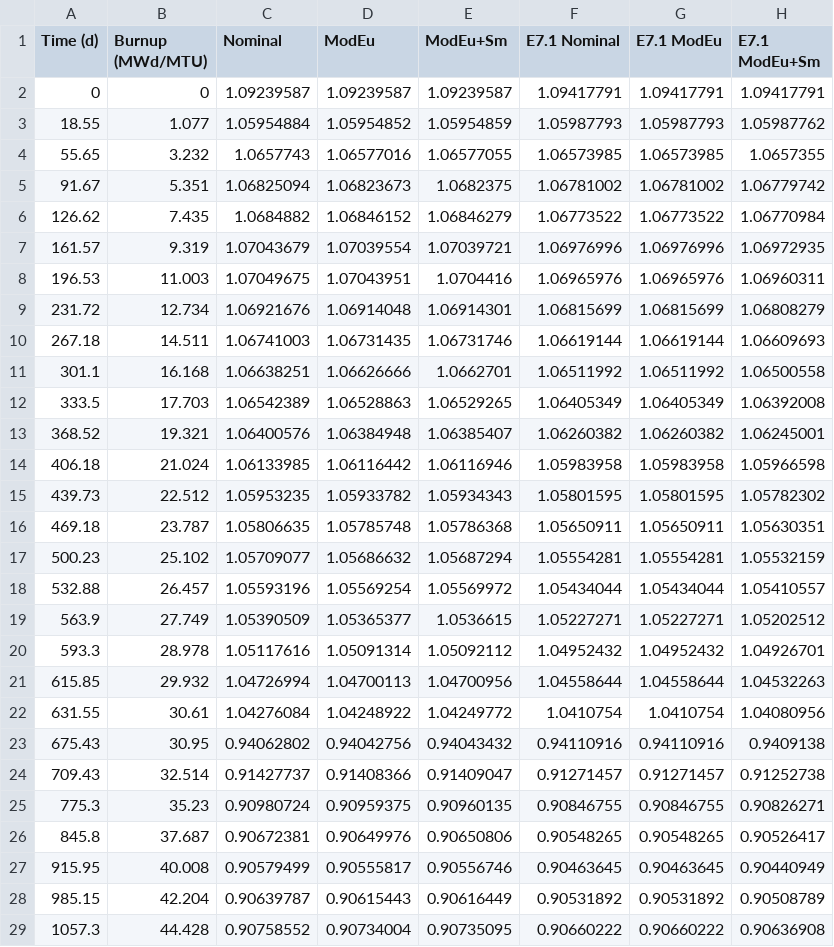
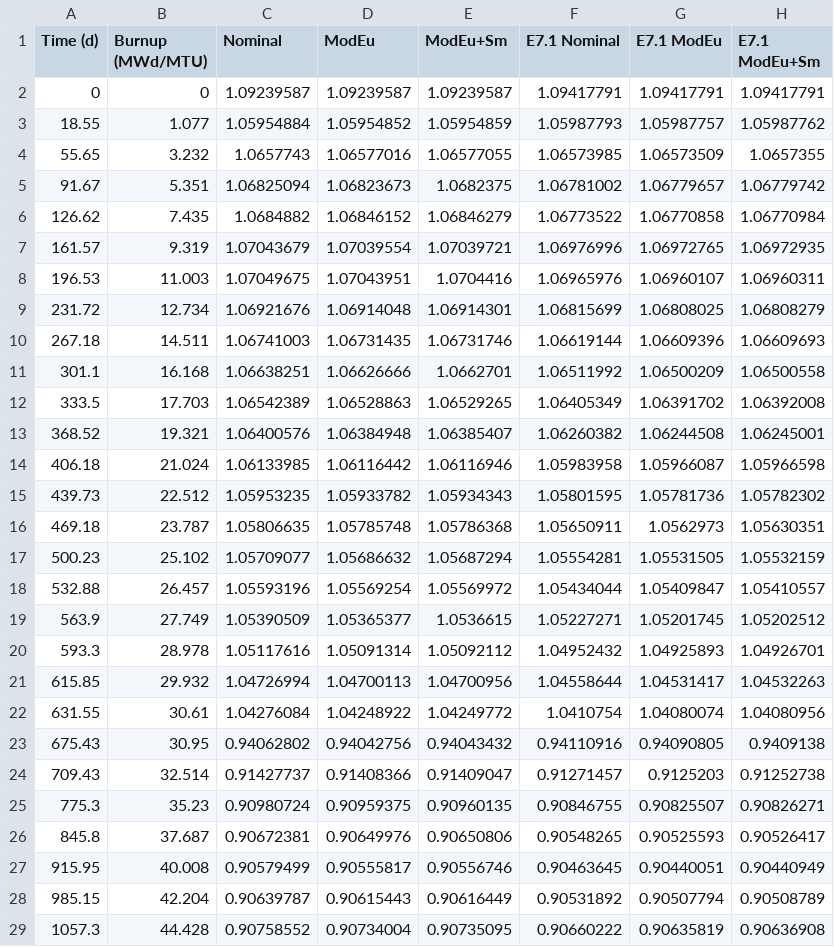
Before and after one commit to sskutnik/PHYSOR2016, a CSV file: TMI-1_k-eff.csv, drawn as a sheet; only a part is shown; the diff covers the shown part only.

```diff
--- a/TMI-1_k-eff.csv
+++ b/TMI-1_k-eff.csv
@@ -2,28 +2,28 @@ Time (d),Burnup (MWd/MTU),Nominal,ModEu,ModEu+Sm,E7.1 Nominal,E7.1 ModEu,E7.1 Mo
 0,0,1.09239587,1.09239587,1.09239587,1.09417791,1.09417791,1.09417791
-18.55,1.077,1.05954884,1.05954852,1.05954859,1.05987793,1.05987793,1.05987762
-55.65,3.232,1.0657743,1.06577016,1.06577055,1.06573985,1.06573985,1.0657355
-91.67,5.351,1.06825094,1.06823673,1.0682375,1.06781002,1.06781002,1.06779742
-126.62,7.435,1.0684882,1.06846152,1.06846279,1.06773522,1.06773522,1.06770984
-161.57,9.319,1.07043679,1.07039554,1.07039721,1.06976996,1.06976996,1.06972935
-196.53,11.003,1.07049675,1.07043951,1.0704416,1.06965976,1.06965976,1.06960311
-231.72,12.734,1.06921676,1.06914048,1.06914301,1.06815699,1.06815699,1.06808279
-267.18,14.511,1.06741003,1.06731435,1.06731746,1.06619144,1.06619144,1.06609693
-301.1,16.168,1.06638251,1.06626666,1.0662701,1.06511992,1.06511992,1.06500558
-333.5,17.703,1.06542389,1.06528863,1.06529265,1.06405349,1.06405349,1.06392008
-368.52,19.321,1.06400576,1.06384948,1.06385407,1.06260382,1.06260382,1.06245001
-406.18,21.024,1.06133985,1.06116442,1.06116946,1.05983958,1.05983958,1.05966598
-439.73,22.512,1.05953235,1.05933782,1.05934343,1.05801595,1.05801595,1.05782302
-469.18,23.787,1.05806635,1.05785748,1.05786368,1.05650911,1.05650911,1.05630351
-500.23,25.102,1.05709077,1.05686632,1.05687294,1.05554281,1.05554281,1.05532159
-532.88,26.457,1.05593196,1.05569254,1.05569972,1.05434044,1.05434044,1.05410557
-563.9,27.749,1.05390509,1.05365377,1.0536615,1.05227271,1.05227271,1.05202512
-593.3,28.978,1.05117616,1.05091314,1.05092112,1.04952432,1.04952432,1.04926701
-615.85,29.932,1.04726994,1.04700113,1.04700956,1.04558644,1.04558644,1.04532263
-631.55,30.61,1.04276084,1.04248922,1.04249772,1.0410754,1.0410754,1.04080956
-675.43,30.95,0.94062802,0.94042756,0.94043432,0.94110916,0.94110916,0.9409138
-709.43,32.514,0.91427737,0.91408366,0.91409047,0.91271457,0.91271457,0.91252738
-775.3,35.23,0.90980724,0.90959375,0.90960135,0.90846755,0.90846755,0.90826271
-845.8,37.687,0.90672381,0.90649976,0.90650806,0.90548265,0.90548265,0.90526417
-915.95,40.008,0.90579499,0.90555817,0.90556746,0.90463645,0.90463645,0.90440949
-985.15,42.204,0.90639787,0.90615443,0.90616449,0.90531892,0.90531892,0.90508789
-1057.3,44.428,0.90758552,0.90734004,0.90735095,0.90660222,0.90660222,0.90636908
+18.55,1.077,1.05954884,1.05954852,1.05954859,1.05987793,1.05987757,1.05987762
+55.65,3.232,1.0657743,1.06577016,1.06577055,1.06573985,1.06573509,1.0657355
+91.67,5.351,1.06825094,1.06823673,1.0682375,1.06781002,1.06779657,1.06779742
+126.62,7.435,1.0684882,1.06846152,1.06846279,1.06773522,1.06770858,1.06770984
+161.57,9.319,1.07043679,1.07039554,1.07039721,1.06976996,1.06972765,1.06972935
+196.53,11.003,1.07049675,1.07043951,1.0704416,1.06965976,1.06960107,1.06960311
+231.72,12.734,1.06921676,1.06914048,1.06914301,1.06815699,1.06808025,1.06808279
+267.18,14.511,1.06741003,1.06731435,1.06731746,1.06619144,1.06609396,1.06609693
+301.1,16.168,1.06638251,1.06626666,1.0662701,1.06511992,1.06500209,1.06500558
+333.5,17.703,1.06542389,1.06528863,1.06529265,1.06405349,1.06391702,1.06392008
+368.52,19.321,1.06400576,1.06384948,1.06385407,1.06260382,1.06244508,1.06245001
+406.18,21.024,1.06133985,1.06116442,1.06116946,1.05983958,1.05966087,1.05966598
+439.73,22.512,1.05953235,1.05933782,1.05934343,1.05801595,1.05781736,1.05782302
+469.18,23.787,1.05806635,1.05785748,1.05786368,1.05650911,1.0562973,1.05630351
+500.23,25.102,1.05709077,1.05686632,1.05687294,1.05554281,1.05531505,1.05532159
+532.88,26.457,1.05593196,1.05569254,1.05569972,1.05434044,1.05409847,1.05410557
+563.9,27.749,1.05390509,1.05365377,1.0536615,1.05227271,1.05201745,1.05202512
+593.3,28.978,1.05117616,1.05091314,1.05092112,1.04952432,1.04925893,1.04926701
+615.85,29.932,1.04726994,1.04700113,1.04700956,1.04558644,1.04531417,1.04532263
+631.55,30.61,1.04276084,1.04248922,1.04249772,1.0410754,1.04080074,1.04080956
+675.43,30.95,0.94062802,0.94042756,0.94043432,0.94110916,0.94090805,0.9409138
+709.43,32.514,0.91427737,0.91408366,0.91409047,0.91271457,0.9125203,0.91252738
+775.3,35.23,0.90980724,0.90959375,0.90960135,0.90846755,0.90825507,0.90826271
+845.8,37.687,0.90672381,0.90649976,0.90650806,0.90548265,0.90525593,0.90526417
+915.95,40.008,0.90579499,0.90555817,0.90556746,0.90463645,0.90440051,0.90440949
+985.15,42.204,0.90639787,0.90615443,0.90616449,0.90531892,0.90507794,0.90508789
+1057.3,44.428,0.90758552,0.90734004,0.90735095,0.90660222,0.90635819,0.90636908
```
Also changed, not shown: 4 edited cells elsewhere in this file, AG536_C2D1.csv, 3 other files.
